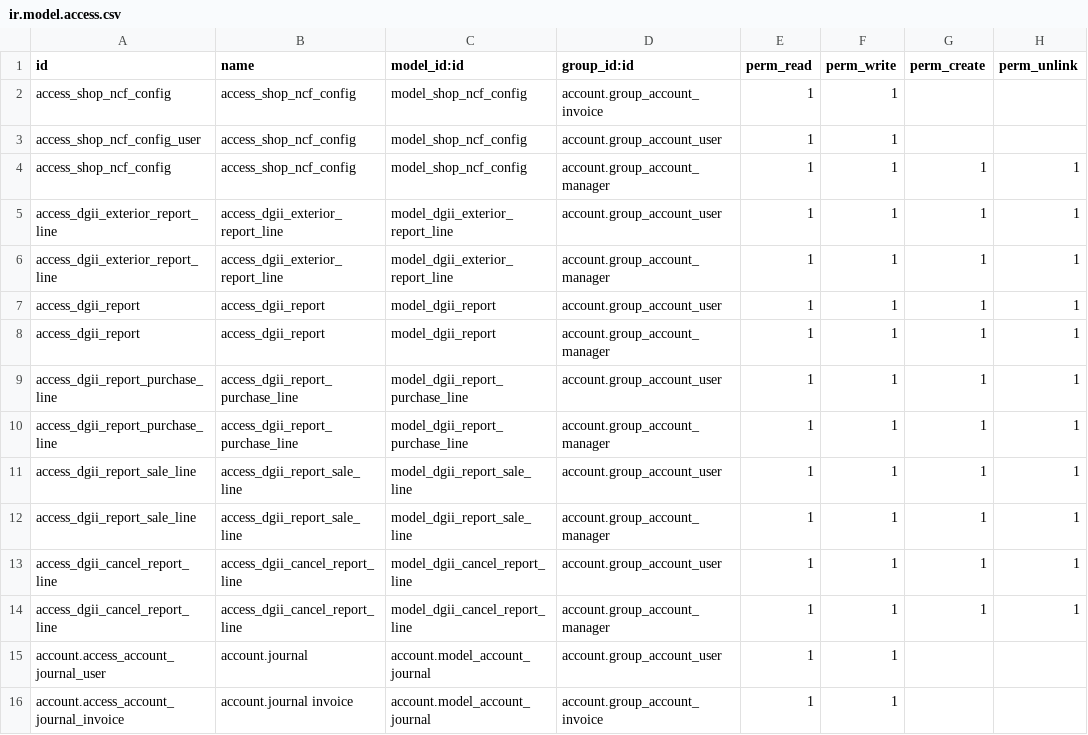
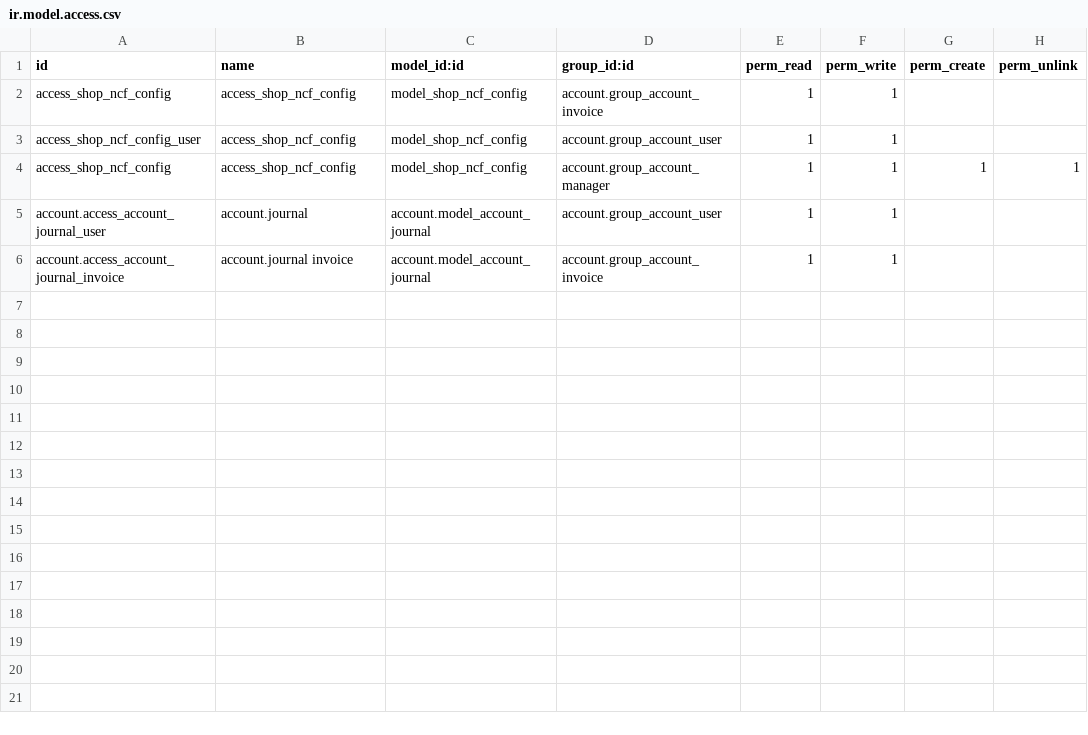
Before and after one commit to indexa-git/l10n-dominicana, a CSV file: ncf_manager/security/ir.model.access.csv, drawn as a sheet.

```diff
--- a/ncf_manager/security/ir.model.access.csv
+++ b/ncf_manager/security/ir.model.access.csv
@@ -4,12 +4,2 @@ access_shop_ncf_config_user,access_shop_ncf_config,model_shop_ncf_config,account
 access_shop_ncf_config,access_shop_ncf_config,model_shop_ncf_config,account.group_account_manager,1,1,1,1
-access_dgii_exterior_report_line,access_dgii_exterior_report_line,model_dgii_exterior_report_line,account.group_account_user,1,1,1,1
-access_dgii_exterior_report_line,access_dgii_exterior_report_line,model_dgii_exterior_report_line,account.group_account_manager,1,1,1,1
-access_dgii_report,access_dgii_report,model_dgii_report,account.group_account_user,1,1,1,1
-access_dgii_report,access_dgii_report,model_dgii_report,account.group_account_manager,1,1,1,1
-access_dgii_report_purchase_line,access_dgii_report_purchase_line,model_dgii_report_purchase_line,account.group_account_user,1,1,1,1
-access_dgii_report_purchase_line,access_dgii_report_purchase_line,model_dgii_report_purchase_line,account.group_account_manager,1,1,1,1
-access_dgii_report_sale_line,access_dgii_report_sale_line,model_dgii_report_sale_line,account.group_account_user,1,1,1,1
-access_dgii_report_sale_line,access_dgii_report_sale_line,model_dgii_report_sale_line,account.group_account_manager,1,1,1,1
-access_dgii_cancel_report_line,access_dgii_cancel_report_line,model_dgii_cancel_report_line,account.group_account_user,1,1,1,1
-access_dgii_cancel_report_line,access_dgii_cancel_report_line,model_dgii_cancel_report_line,account.group_account_manager,1,1,1,1
 account.access_account_journal_user,account.journal,account.model_account_journal,account.group_account_user,1,1,,
```
Also changed, not shown: 4 other files.
